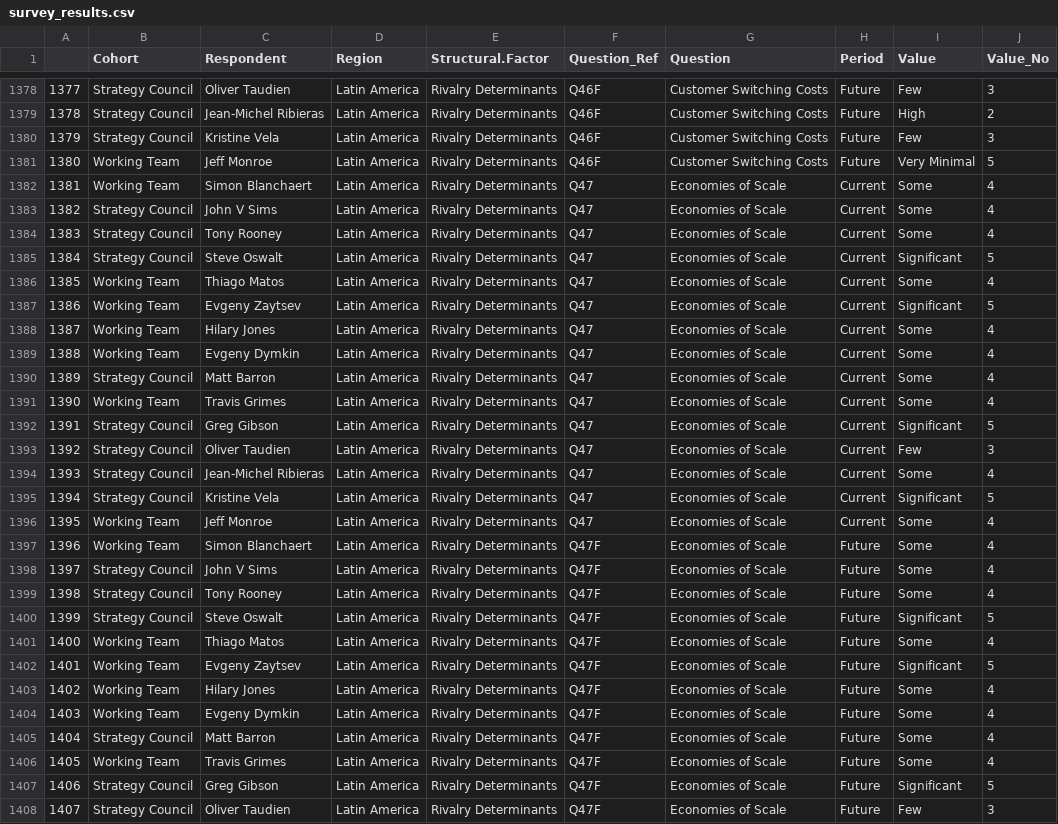
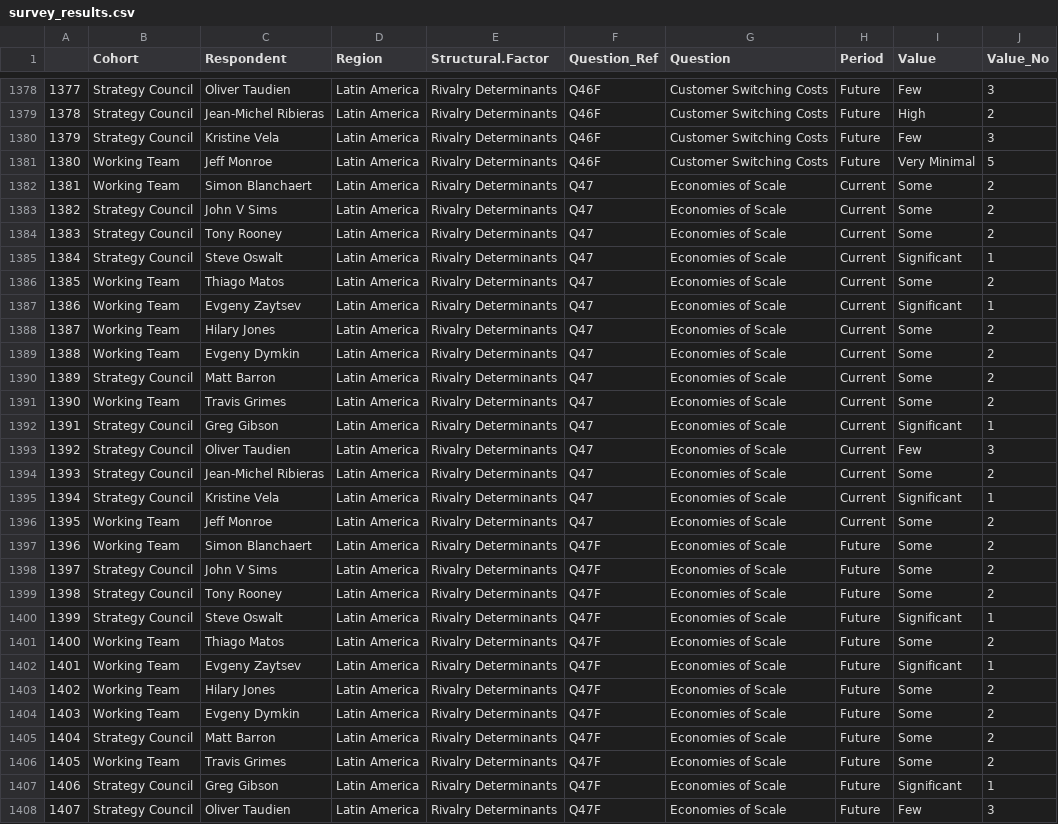
Before and after one commit to monroeanalytics/survey, a CSV file: survey_results.csv, drawn as a sheet; only a part is shown, gaps mark what is left out; the diff covers the shown part only; the diff names each change by its address in the sheet, - before the commit and + after, or states it on an @@ line.

```diff
--- a/survey_results.csv
+++ b/survey_results.csv
-J1382:J1384 (Value_No): 4
+J1382:J1384 (Value_No): 2
-J1385 (Value_No): 5
+J1385 (Value_No): 1
-J1386 (Value_No): 4
+J1386 (Value_No): 2
-J1387 (Value_No): 5
+J1387 (Value_No): 1
-J1388:J1391 (Value_No): 4
+J1388:J1391 (Value_No): 2
-J1392 (Value_No): 5
+J1392 (Value_No): 1
-J1394 (Value_No): 4
+J1394 (Value_No): 2
-J1395 (Value_No): 5
+J1395 (Value_No): 1
-J1396:J1399 (Value_No): 4
+J1396:J1399 (Value_No): 2
-J1400 (Value_No): 5
+J1400 (Value_No): 1
-J1401 (Value_No): 4
+J1401 (Value_No): 2
-J1402 (Value_No): 5
+J1402 (Value_No): 1
-J1403:J1406 (Value_No): 4
+J1403:J1406 (Value_No): 2
-J1407 (Value_No): 5
+J1407 (Value_No): 1
```
Also changed, not shown: 52 edited cells elsewhere in this file, stat_summary.csv.
